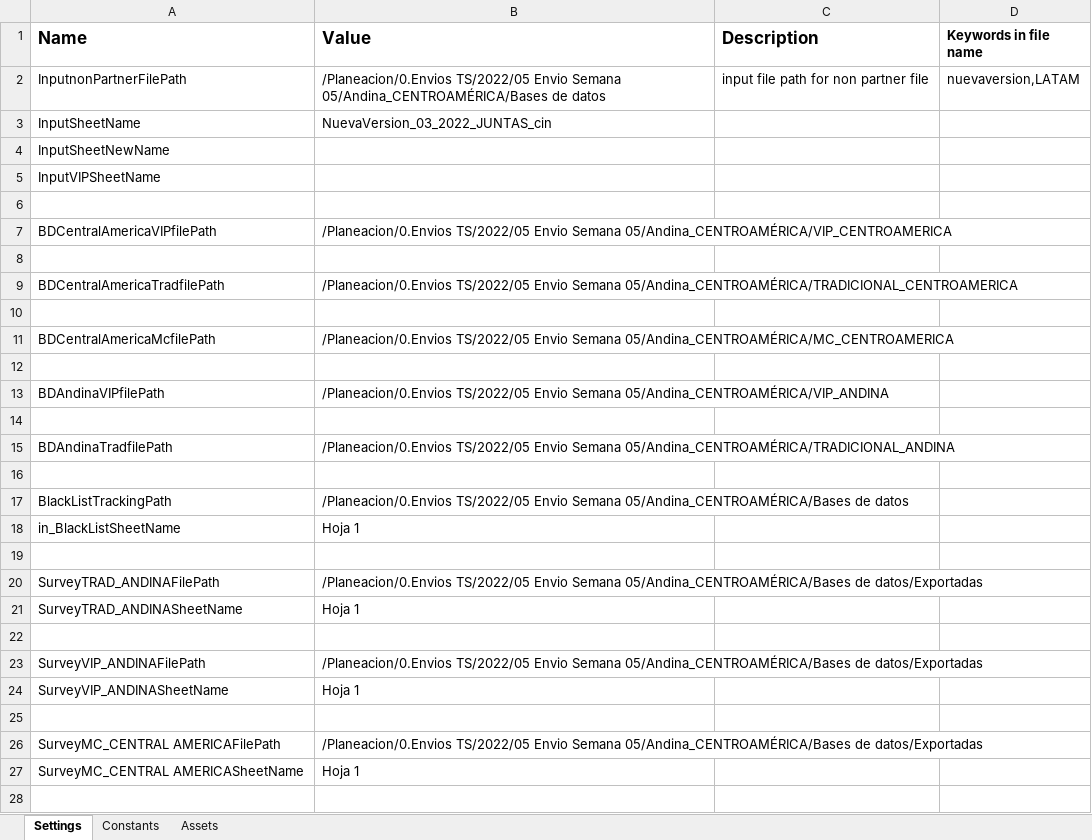
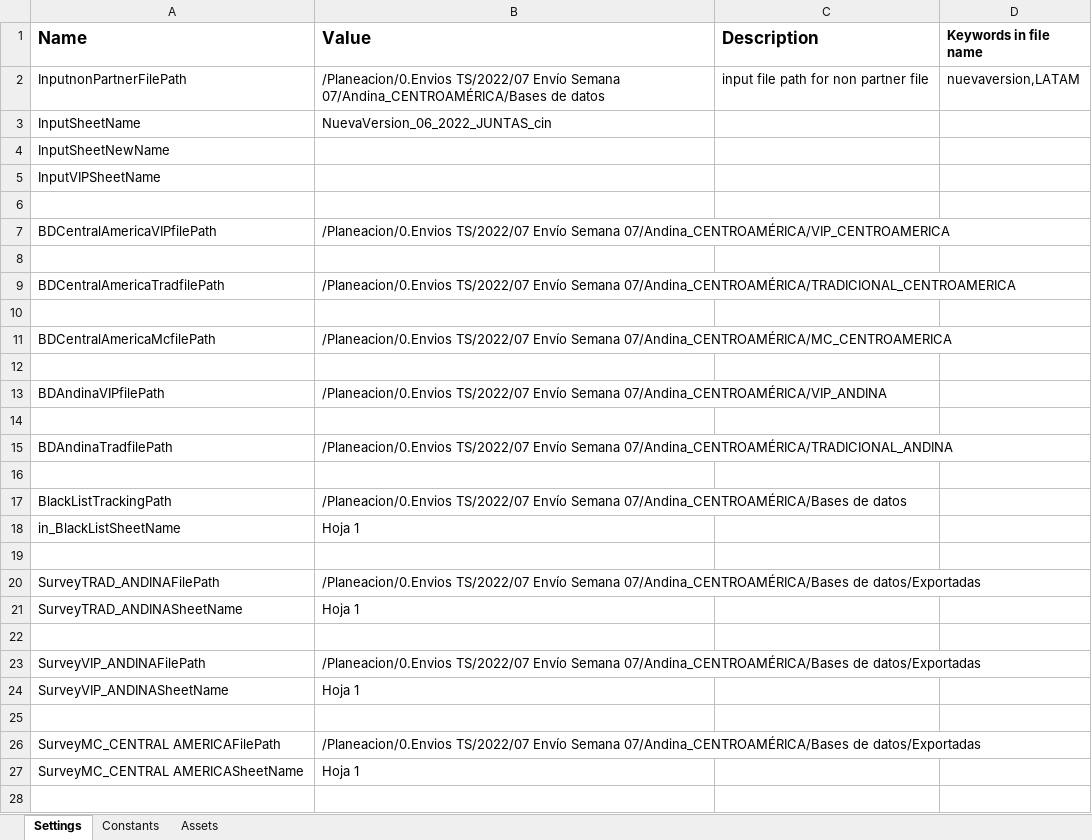
Before and after one commit to Tecnoyar/cinepolisAndina, an Excel workbook: Data/Config.xlsx, sheet Settings, drawn as a sheet; only a part is shown; values as stored, in another font and other column widths than the file's, no borders; the diff covers the shown part only; the diff names each change by its address in the sheet, - before the commit and + after, or states it on an @@ line.

```diff
--- a/Data/Config.xlsx (sheet Settings)
+++ b/Data/Config.xlsx (sheet Settings)
-B2 (Value): /Planeacion/0.Envios TS/2022/05 Envio Semana 05/Andina_CENTROAMÉRICA/Bases de datos
+B2 (Value): /Planeacion/0.Envios TS/2022/07 Envío Semana 07/Andina_CENTROAMÉRICA/Bases de datos
-B3 (Value): NuevaVersion_03_2022_JUNTAS_cin
+B3 (Value): NuevaVersion_06_2022_JUNTAS_cin
-B7 (Value): /Planeacion/0.Envios TS/2022/05 Envio Semana 05/Andina_CENTROAMÉRICA/VIP_CENTROAMERICA
+B7 (Value): /Planeacion/0.Envios TS/2022/07 Envío Semana 07/Andina_CENTROAMÉRICA/VIP_CENTROAMERICA
-B9 (Value): /Planeacion/0.Envios TS/2022/05 Envio Semana 05/Andina_CENTROAMÉRICA/TRADICIONAL_CENTROAMERICA
+B9 (Value): /Planeacion/0.Envios TS/2022/07 Envío Semana 07/Andina_CENTROAMÉRICA/TRADICIONAL_CENTROAMERICA
-B11 (Value): /Planeacion/0.Envios TS/2022/05 Envio Semana 05/Andina_CENTROAMÉRICA/MC_CENTROAMERICA
+B11 (Value): /Planeacion/0.Envios TS/2022/07 Envío Semana 07/Andina_CENTROAMÉRICA/MC_CENTROAMERICA
-B13 (Value): /Planeacion/0.Envios TS/2022/05 Envio Semana 05/Andina_CENTROAMÉRICA/VIP_ANDINA
+B13 (Value): /Planeacion/0.Envios TS/2022/07 Envío Semana 07/Andina_CENTROAMÉRICA/VIP_ANDINA
-B15 (Value): /Planeacion/0.Envios TS/2022/05 Envio Semana 05/Andina_CENTROAMÉRICA/TRADICIONAL_ANDINA
+B15 (Value): /Planeacion/0.Envios TS/2022/07 Envío Semana 07/Andina_CENTROAMÉRICA/TRADICIONAL_ANDINA
-B17 (Value): /Planeacion/0.Envios TS/2022/05 Envio Semana 05/Andina_CENTROAMÉRICA/Bases de datos
+B17 (Value): /Planeacion/0.Envios TS/2022/07 Envío Semana 07/Andina_CENTROAMÉRICA/Bases de datos
-B20 (Value): /Planeacion/0.Envios TS/2022/05 Envio Semana 05/Andina_CENTROAMÉRICA/Bases de datos/Exportadas
+B20 (Value): /Planeacion/0.Envios TS/2022/07 Envío Semana 07/Andina_CENTROAMÉRICA/Bases de datos/Exportadas
-B23 (Value): /Planeacion/0.Envios TS/2022/05 Envio Semana 05/Andina_CENTROAMÉRICA/Bases de datos/Exportadas
+B23 (Value): /Planeacion/0.Envios TS/2022/07 Envío Semana 07/Andina_CENTROAMÉRICA/Bases de datos/Exportadas
-B26 (Value): /Planeacion/0.Envios TS/2022/05 Envio Semana 05/Andina_CENTROAMÉRICA/Bases de datos/Exportadas
+B26 (Value): /Planeacion/0.Envios TS/2022/07 Envío Semana 07/Andina_CENTROAMÉRICA/Bases de datos/Exportadas
```
Also changed, not shown: 4 edited cells elsewhere in this sheet, sheet Constants, 4 other files.
